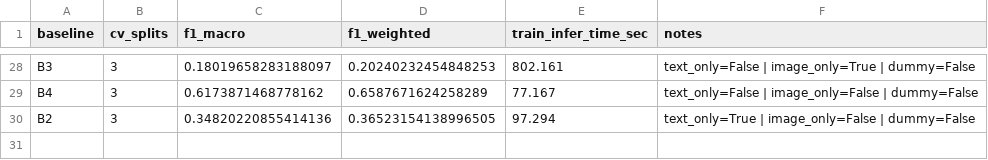
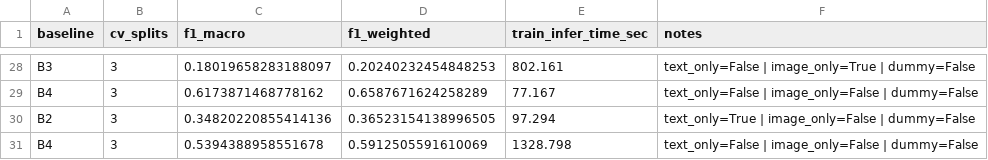
Before and after one commit to ghjulia01/Rakuten, a CSV file: results/baseline_results_summary.csv, drawn as a sheet; only a part is shown, gaps mark what is left out; the diff names each change by its address in the sheet, - before the commit and + after, or states it on an @@ line.

```diff
--- a/results/baseline_results_summary.csv
+++ b/results/baseline_results_summary.csv
+row 31: B4 | 3 | 0.5394388958551678 | 0.5912505591610069 | 1328.798 | text_only=False | image_only=False | dummy=False
```
Also changed, not shown: 1 other file.
